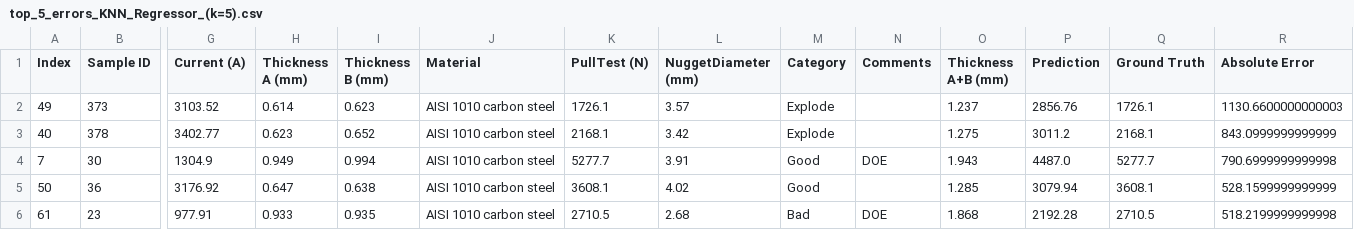
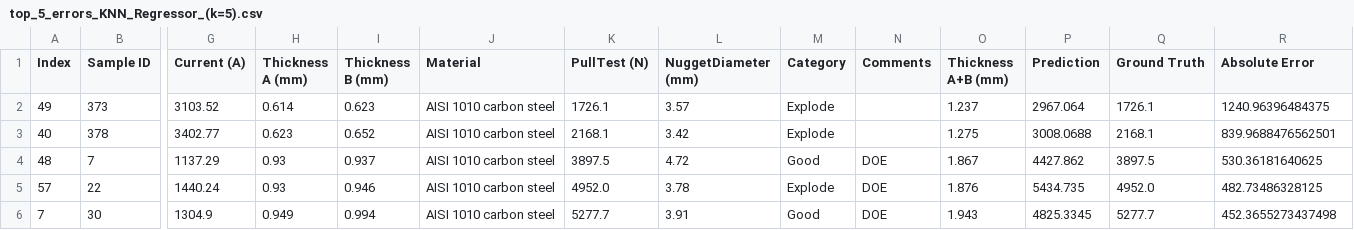
Before and after one commit to SamuelRusch/tabpfn-industrial-eval, a CSV file: results_comparison/top_errors_full/top_5_errors_KNN_Regressor_(k=5).csv, drawn as a sheet; only a part is shown, gaps mark what is left out; removed rows and columns are numbered as before the commit, all else as after; rows hold the shown columns only; the diff names each change by its address in the sheet, - before the commit and + after, or states it on an @@ line.

```diff
--- a/results_comparison/top_errors_full/top_5_errors_KNN_Regressor_(k=5).csv
+++ b/results_comparison/top_errors_full/top_5_errors_KNN_Regressor_(k=5).csv
-P2 (Prediction): 2856.76
+P2 (Prediction): 2967.064
-R2 (Absolute Error): 1130.6600000000003
+R2 (Absolute Error): 1240.96396484375
-P3 (Prediction): 3011.2
+P3 (Prediction): 3008.0688
-R3 (Absolute Error): 843.0999999999999
+R3 (Absolute Error): 839.9688476562501
+row 4: 48 | 7 | 1137.29 | 0.93 | 0.937 | AISI 1010 carbon steel | 3897.5 | 4.72 | Good | DOE | 1.867 | 4427.862 | 3897.5 | 530.36181640625
+row 5: 57 | 22 | 1440.24 | 0.93 | 0.946 | AISI 1010 carbon steel | 4952.0 | 3.78 | Explode | DOE | 1.876 | 5434.735 | 4952.0 | 482.73486328125
-P6 (Prediction): 4487.0
+P6 (Prediction): 4825.3345
-R6 (Absolute Error): 790.6999999999998
+R6 (Absolute Error): 452.3655273437498
-row 5: 50 | 36 | 3176.92 | 0.647 | 0.638 | AISI 1010 carbon steel | 3608.1 | 4.02 | Good |  | 1.285 | 3079.94 | 3608.1 | 528.1599999999999
-row 6: 61 | 23 | 977.91 | 0.933 | 0.935 | AISI 1010 carbon steel | 2710.5 | 2.68 | Bad | DOE | 1.868 | 2192.28 | 2710.5 | 518.2199999999998
```
Also changed, not shown: results_comparison/top_errors_full/top_5_errors_TabPFN.csv, results_comparison/top_errors_full/top_5_errors_XGBoost_Tuned_(pkl).csv, 49 other files.
